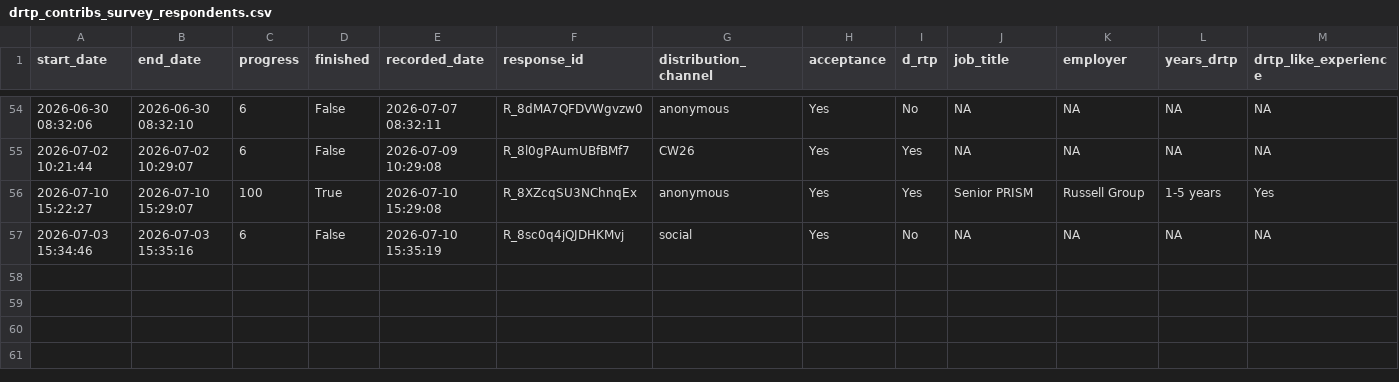
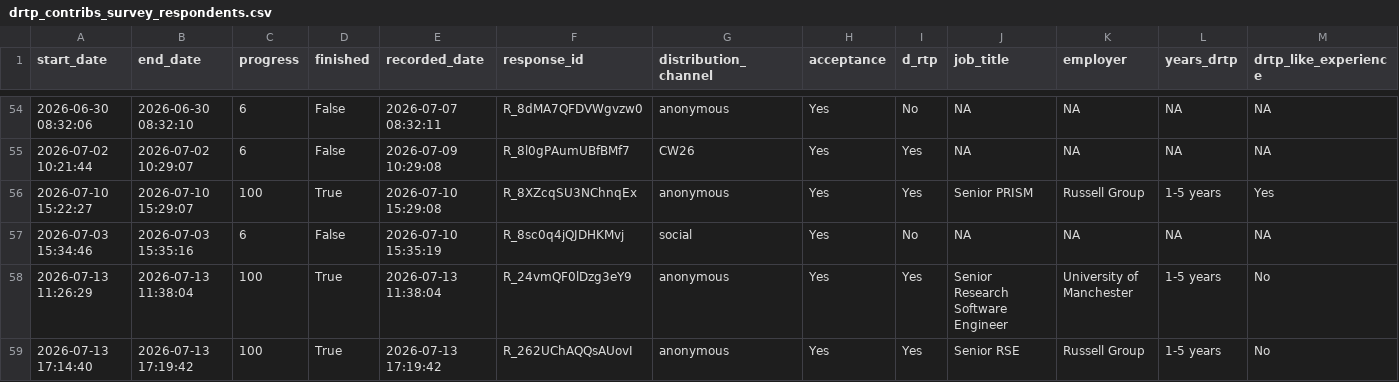
Before and after one commit to WarwickCIM/drtp-contributions-dataset, a CSV file: data/drtp_contribs_survey_respondents.csv, drawn as a sheet; only a part is shown, gaps mark what is left out; rows hold the shown columns only; the diff names each change by its address in the sheet, - before the commit and + after, or states it on an @@ line.

```diff
--- a/data/drtp_contribs_survey_respondents.csv
+++ b/data/drtp_contribs_survey_respondents.csv
+row 58: 2026-07-13 11:26:29 | 2026-07-13 11:38:04 | 100 | True | 2026-07-13 11:38:04 | R_24vmQF0lDzg3eY9 | anonymous | Yes | Yes | Senior Research Software Engineer | University of Manchester | 1-5 years | No
+row 59: 2026-07-13 17:14:40 | 2026-07-13 17:19:42 | 100 | True | 2026-07-13 17:19:42 | R_262UChAQQsAUovI | anonymous | Yes | Yes | Senior RSE | Russell Group | 1-5 years | No
```
Also changed, not shown: data/drtp_contribs_survey_trainings.csv.
